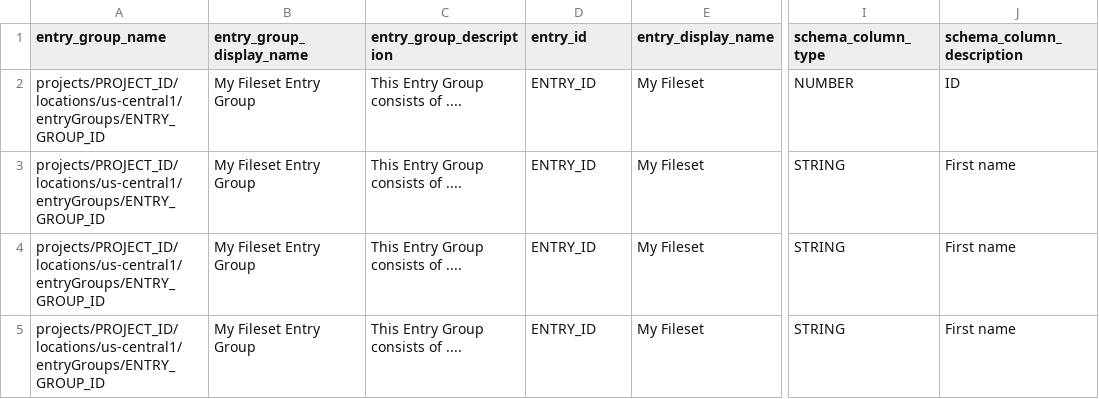
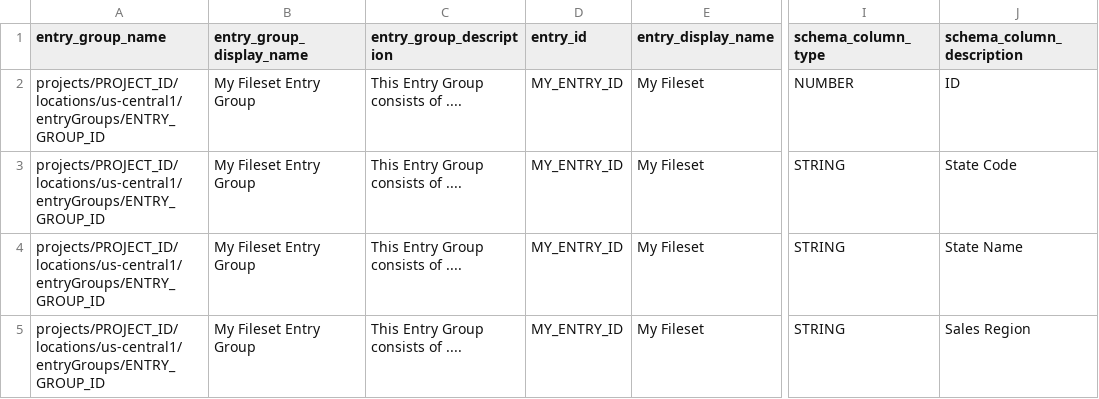
Before and after one commit to mesmacosta/datacatalog-util, a CSV file: sample-input/create-filesets/fileset-entry-opt-1-all-metadata.csv, drawn as a sheet; only a part is shown, gaps mark what is left out; the diff names each change by its address in the sheet, - before the commit and + after, or states it on an @@ line.

Commit message:
Minor updates on filesets tutorial

```diff
--- a/sample-input/create-filesets/fileset-entry-opt-1-all-metadata.csv
+++ b/sample-input/create-filesets/fileset-entry-opt-1-all-metadata.csv
-D2:D5 (entry_id): ENTRY_ID
+D2:D5 (entry_id): MY_ENTRY_ID
-J3 (schema_column_description): First name
+J3 (schema_column_description): State Code
-J4 (schema_column_description): First name
+J4 (schema_column_description): State Name
-J5 (schema_column_description): First name
+J5 (schema_column_description): Sales Region
```
Also changed, not shown: 1 other file.
